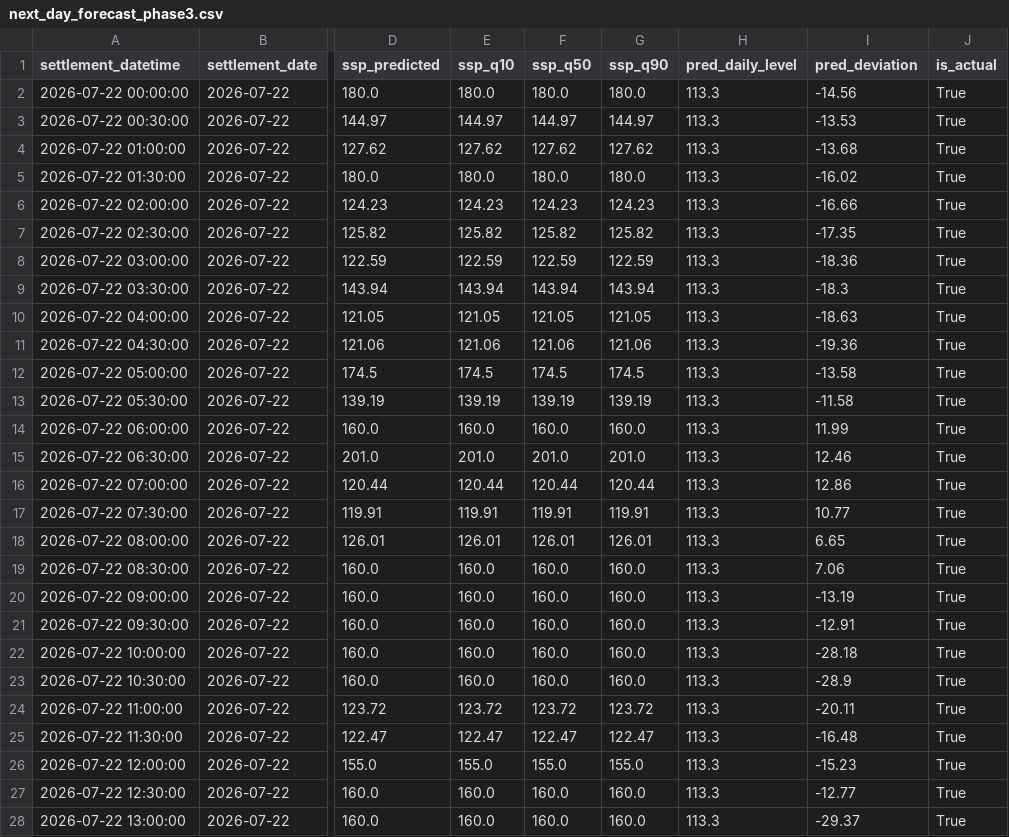
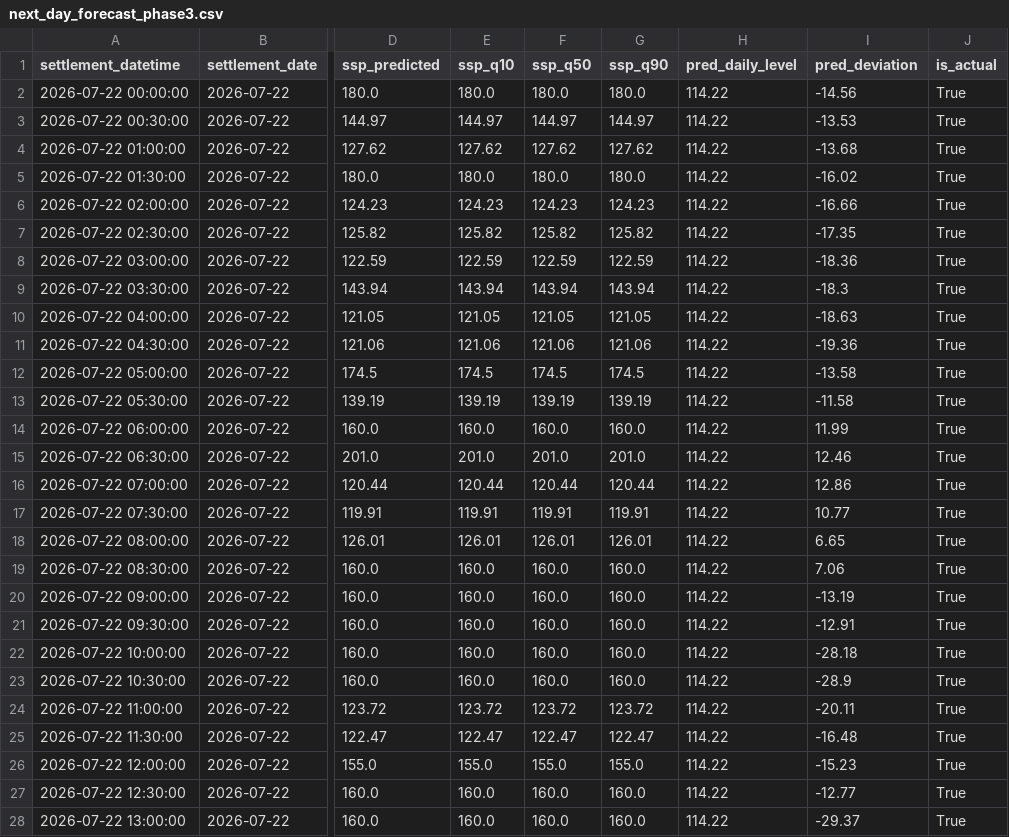
Before and after one commit to liudi23/uk-system-price-forecast, a CSV file: model_assets/next_day_forecast_phase3.csv, drawn as a sheet; only a part is shown, gaps mark what is left out; the diff covers the shown part only; the diff names each change by its address in the sheet, - before the commit and + after, or states it on an @@ line.

```diff
--- a/model_assets/next_day_forecast_phase3.csv
+++ b/model_assets/next_day_forecast_phase3.csv
-H2:H28 (pred_daily_level): 113.3
+H2:H28 (pred_daily_level): 114.22
```
Also changed, not shown: 56 edited cells elsewhere in this file, model_assets/day2_forecast_phase3.csv, 2 other files.
